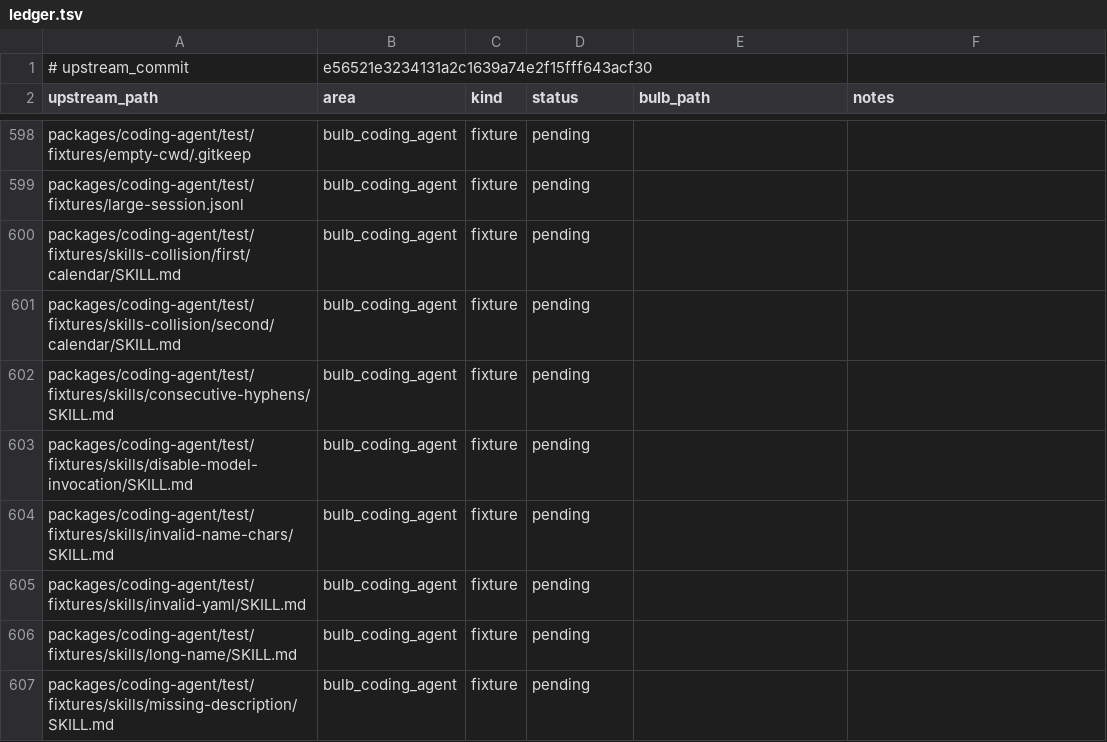
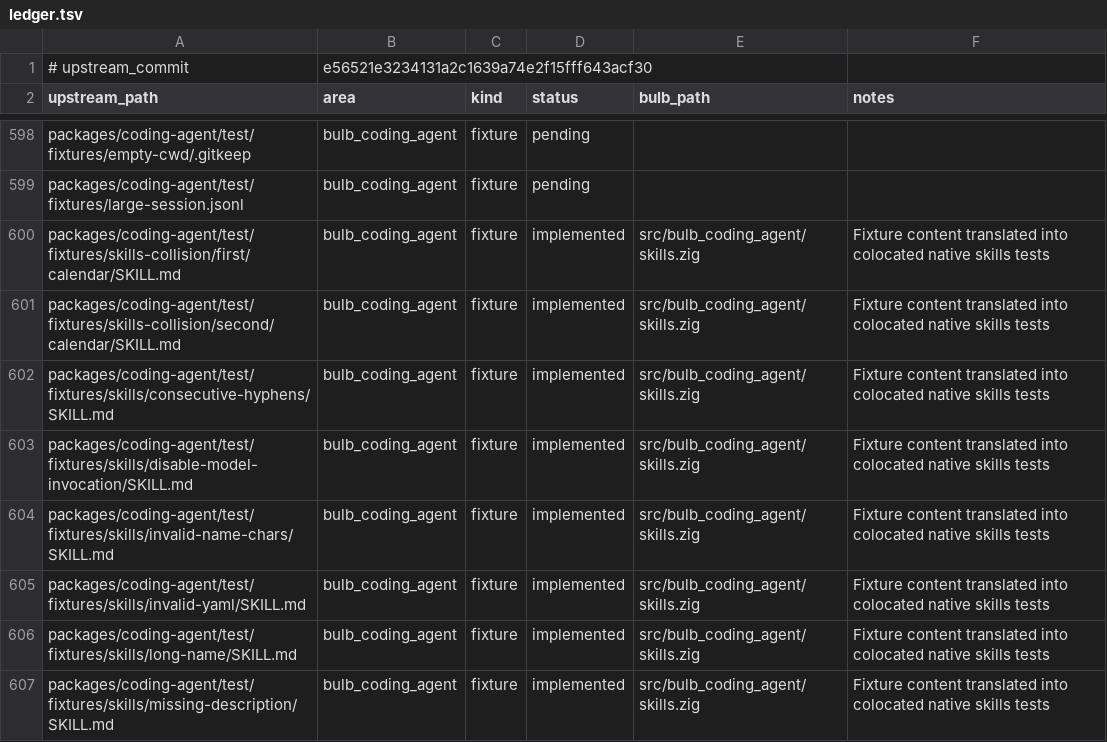
Before and after one commit to anggakhrsma/bulb, a TSV file: parity/ledger.tsv, drawn as a sheet; only a part is shown, gaps mark what is left out; the diff covers the shown part only.

```diff
--- a/parity/ledger.tsv
+++ b/parity/ledger.tsv
@@ -599,9 +599,9 @@ packages/coding-agent/test/fixtures/empty-cwd/.gitkeep	bulb_coding_agent	fixture
 packages/coding-agent/test/fixtures/large-session.jsonl	bulb_coding_agent	fixture	pending		
-packages/coding-agent/test/fixtures/skills-collision/first/calendar/SKILL.md	bulb_coding_agent	fixture	pending		
-packages/coding-agent/test/fixtures/skills-collision/second/calendar/SKILL.md	bulb_coding_agent	fixture	pending		
-packages/coding-agent/test/fixtures/skills/consecutive-hyphens/SKILL.md	bulb_coding_agent	fixture	pending		
-packages/coding-agent/test/fixtures/skills/disable-model-invocation/SKILL.md	bulb_coding_agent	fixture	pending		
-packages/coding-agent/test/fixtures/skills/invalid-name-chars/SKILL.md	bulb_coding_agent	fixture	pending		
-packages/coding-agent/test/fixtures/skills/invalid-yaml/SKILL.md	bulb_coding_agent	fixture	pending		
-packages/coding-agent/test/fixtures/skills/long-name/SKILL.md	bulb_coding_agent	fixture	pending		
-packages/coding-agent/test/fixtures/skills/missing-description/SKILL.md	bulb_coding_agent	fixture	pending		
+packages/coding-agent/test/fixtures/skills-collision/first/calendar/SKILL.md	bulb_coding_agent	fixture	implemented	src/bulb_coding_agent/skills.zig	Fixture content translated into colocated native skills tests
+packages/coding-agent/test/fixtures/skills-collision/second/calendar/SKILL.md	bulb_coding_agent	fixture	implemented	src/bulb_coding_agent/skills.zig	Fixture content translated into colocated native skills tests
+packages/coding-agent/test/fixtures/skills/consecutive-hyphens/SKILL.md	bulb_coding_agent	fixture	implemented	src/bulb_coding_agent/skills.zig	Fixture content translated into colocated native skills tests
+packages/coding-agent/test/fixtures/skills/disable-model-invocation/SKILL.md	bulb_coding_agent	fixture	implemented	src/bulb_coding_agent/skills.zig	Fixture content translated into colocated native skills tests
+packages/coding-agent/test/fixtures/skills/invalid-name-chars/SKILL.md	bulb_coding_agent	fixture	implemented	src/bulb_coding_agent/skills.zig	Fixture content translated into colocated native skills tests
+packages/coding-agent/test/fixtures/skills/invalid-yaml/SKILL.md	bulb_coding_agent	fixture	implemented	src/bulb_coding_agent/skills.zig	Fixture content translated into colocated native skills tests
+packages/coding-agent/test/fixtures/skills/long-name/SKILL.md	bulb_coding_agent	fixture	implemented	src/bulb_coding_agent/skills.zig	Fixture content translated into colocated native skills tests
+packages/coding-agent/test/fixtures/skills/missing-description/SKILL.md	bulb_coding_agent	fixture	implemented	src/bulb_coding_agent/skills.zig	Fixture content translated into colocated native skills tests
```
Also changed, not shown: 30 edited cells elsewhere in this file, parity/status.tsv, 2 other files.
